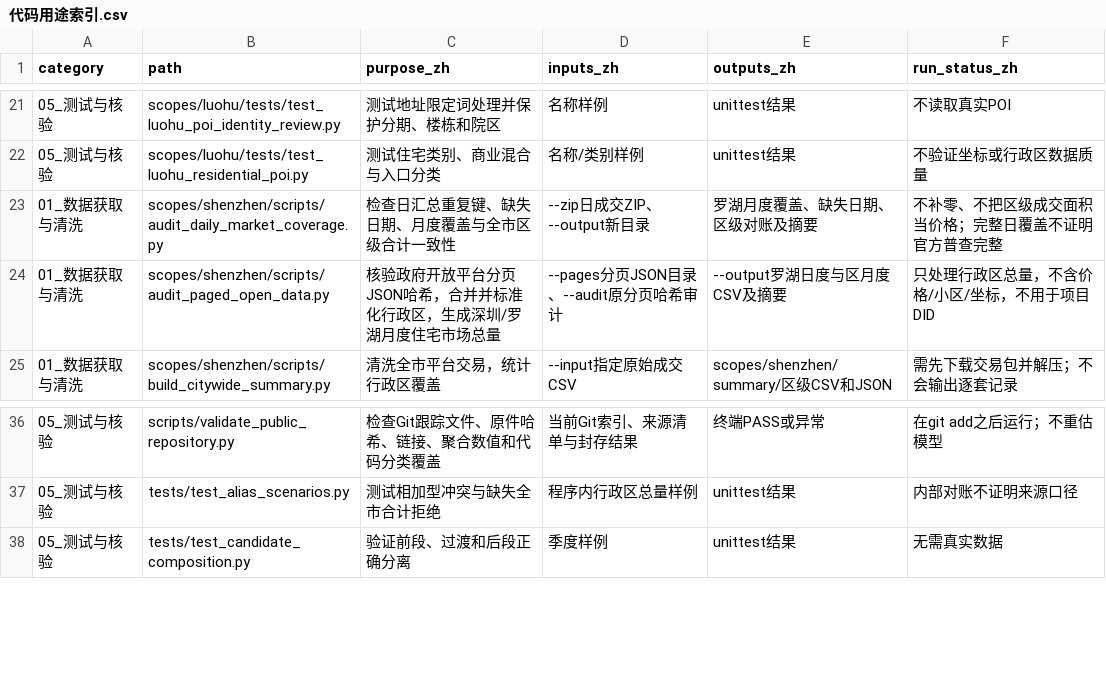
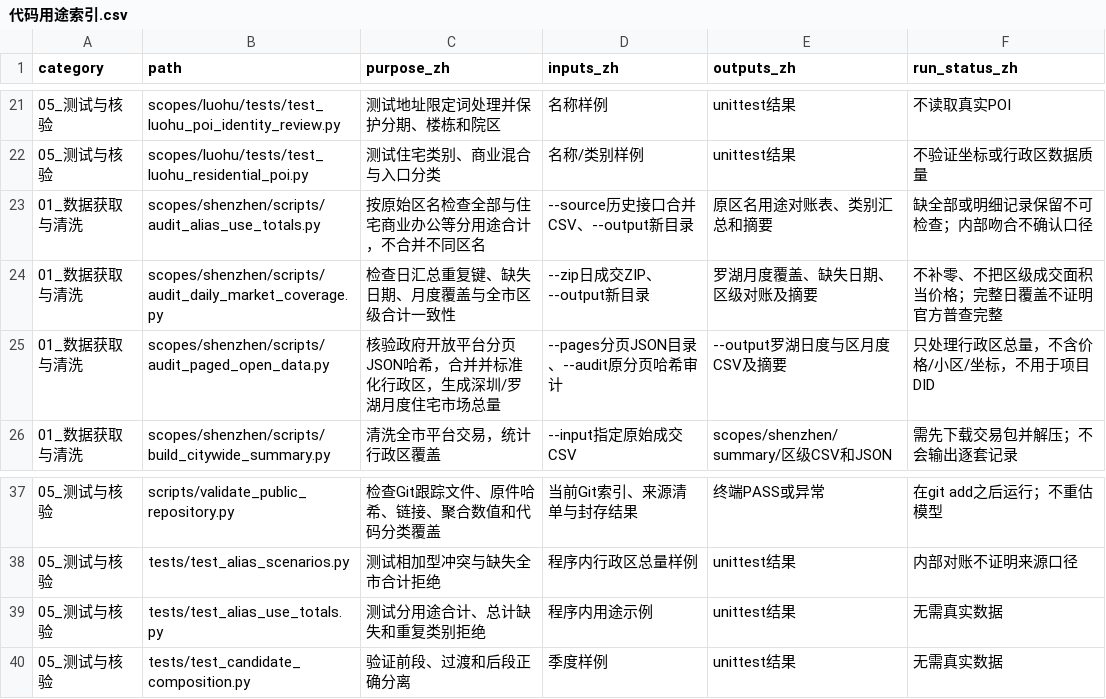
Before and after one commit to sjkncs/shenzhen-housing-redevelopment, a CSV file: Code_Revision/代码用途索引.csv, drawn as a sheet; only a part is shown, gaps mark what is left out; the diff names each change by its address in the sheet, - before the commit and + after, or states it on an @@ line.

Commit message:
Check within-label market totals and draft unsent source-definition query

```diff
--- a/Code_Revision/代码用途索引.csv
+++ b/Code_Revision/代码用途索引.csv
+row 23: 01_数据获取与清洗 | scopes/shenzhen/scripts/audit_alias_use_totals.py | 按原始区名检查全部与住宅商业办公等分用途合计，不合并不同区名 | --source历史接口合并CSV、--output新目录 | 原区名用途对账表、类别汇总和摘要 | 缺全部或明细记录保留不可检查；内部吻合不确认口径
+row 39: 05_测试与核验 | tests/test_alias_use_totals.py | 测试分用途合计、总计缺失和重复类别拒绝 | 程序内用途示例 | unittest结果 | 无需真实数据
```
Also changed, not shown: 16 other files.
